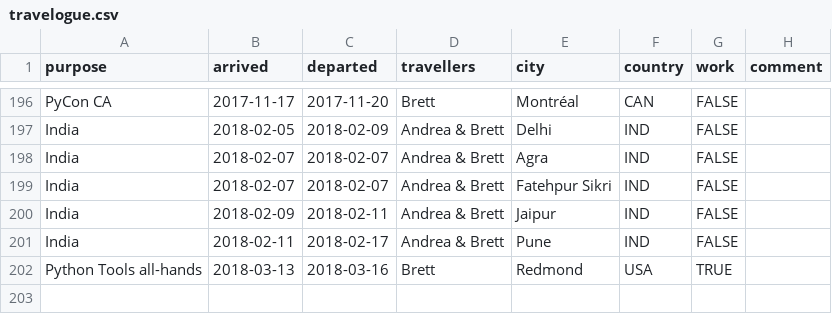
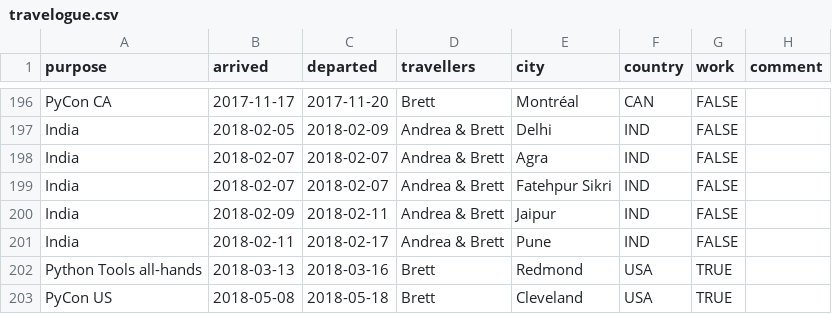
Before and after one commit to amcinnes87/travelbrag, a CSV file: travelogue.csv, drawn as a sheet; only a part is shown, gaps mark what is left out; the diff names each change by its address in the sheet, - before the commit and + after, or states it on an @@ line.

```diff
--- a/travelogue.csv
+++ b/travelogue.csv
+row 203: PyCon US | 2018-05-08 | 2018-05-18 | Brett | Cleveland | USA | TRUE
```
Also changed, not shown: cities.csv, 2 other files.
